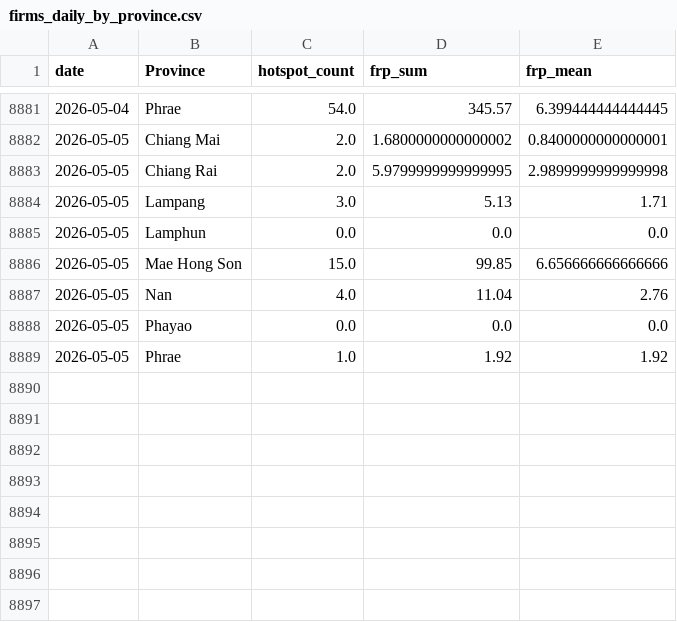
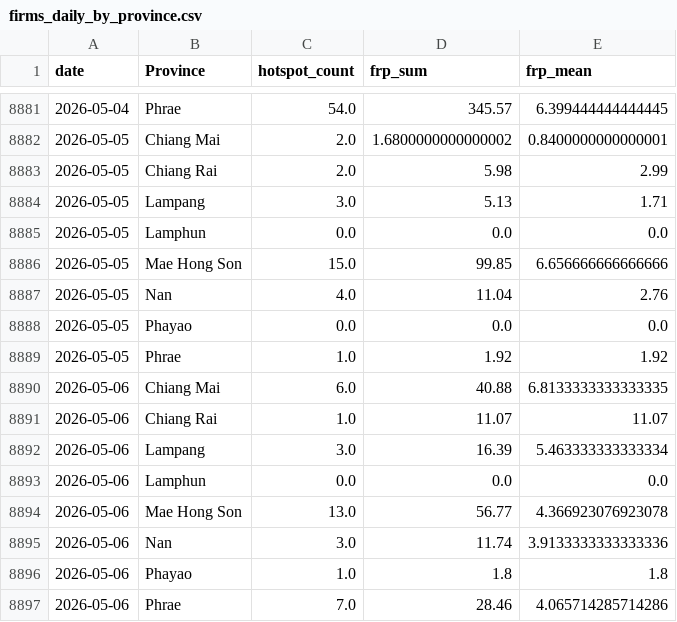
Before and after one commit to puttibenz/pm2.5, a CSV file: data/processed/firms_daily_by_province.csv, drawn as a sheet; only a part is shown, gaps mark what is left out.

```diff
--- a/data/processed/firms_daily_by_province.csv
+++ b/data/processed/firms_daily_by_province.csv
@@ -8882,3 +8882,3 @@ date,Province,hotspot_count,frp_sum,frp_mean
 2026-05-05,Chiang Mai,2.0,1.6800000000000002,0.8400000000000001
-2026-05-05,Chiang Rai,2.0,5.9799999999999995,2.9899999999999998
+2026-05-05,Chiang Rai,2.0,5.98,2.99
 2026-05-05,Lampang,3.0,5.13,1.71
@@ -8889 +8889,9 @@ date,Province,hotspot_count,frp_sum,frp_mean
 2026-05-05,Phrae,1.0,1.92,1.92
+2026-05-06,Chiang Mai,6.0,40.88,6.8133333333333335
+2026-05-06,Chiang Rai,1.0,11.07,11.07
+2026-05-06,Lampang,3.0,16.39,5.463333333333334
+2026-05-06,Lamphun,0.0,0.0,0.0
+2026-05-06,Mae Hong Son,13.0,56.77,4.366923076923078
+2026-05-06,Nan,3.0,11.74,3.9133333333333336
+2026-05-06,Phayao,1.0,1.8,1.8
+2026-05-06,Phrae,7.0,28.46,4.065714285714286
```
Also changed, not shown: data/processed/dashboard_data.csv, predictions/predictions_7d.csv, 1 other file.
